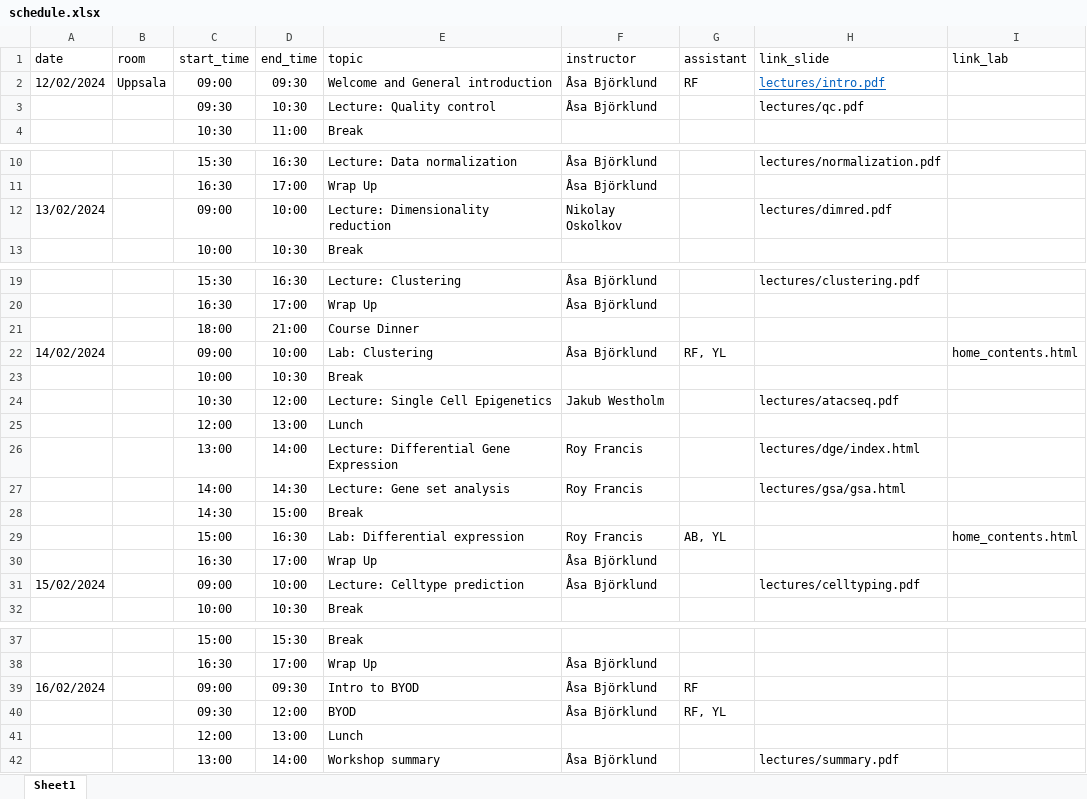
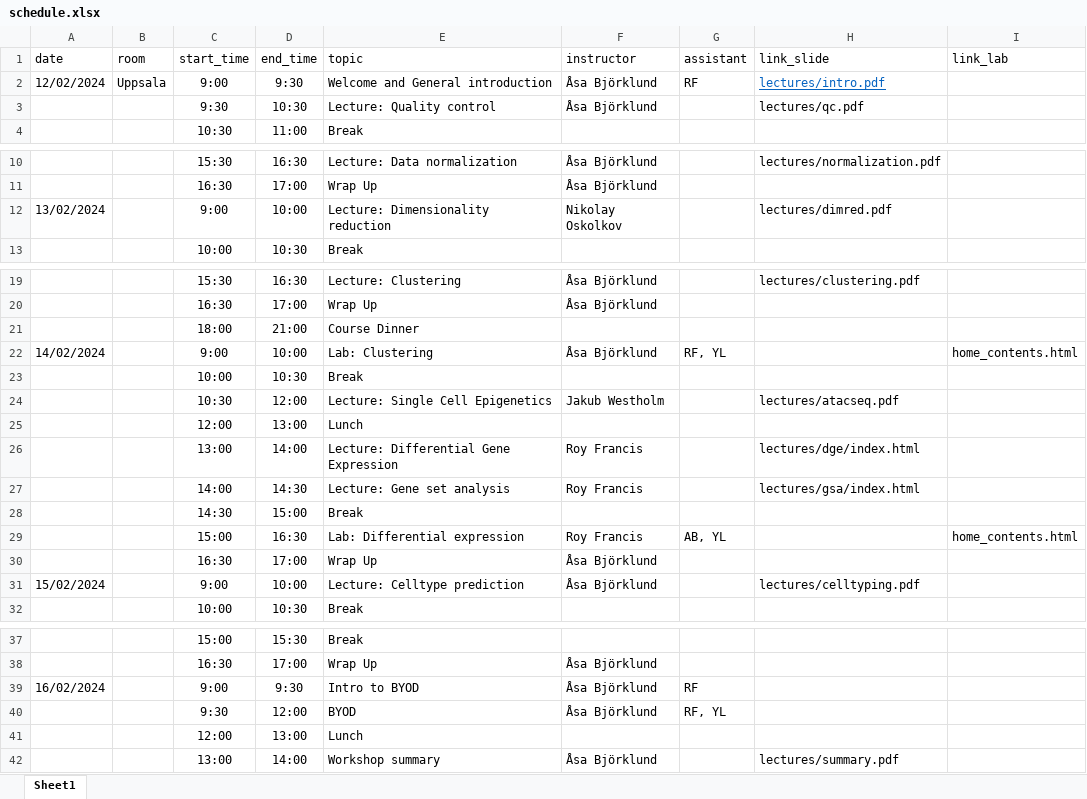
Before and after one commit to NBISweden/workshop-scRNAseq, an Excel workbook: schedule.xlsx, sheet Sheet1, drawn as a sheet; only a part is shown, gaps mark what is left out; values as stored, in another font and other column widths than the file's, no borders; the diff names each change by its address in the sheet, - before the commit and + after, or states it on an @@ line.

Commit message:
Fixed broken url gsea slides

```diff
--- a/schedule.xlsx (sheet Sheet1)
+++ b/schedule.xlsx (sheet Sheet1)
-C2 (start_time): 09:00
+C2 (start_time): 9:00
-D2 (end_time): 09:30
+D2 (end_time): 9:30
-C3 (start_time): 09:30
+C3 (start_time): 9:30
-C12 (start_time): 09:00
+C12 (start_time): 9:00
-C22 (start_time): 09:00
+C22 (start_time): 9:00
-H27 (link_slide): lectures/gsa/gsa.html
+H27 (link_slide): lectures/gsa/index.html
-C31 (start_time): 09:00
+C31 (start_time): 9:00
-C39 (start_time): 09:00
+C39 (start_time): 9:00
-D39 (end_time): 09:30
+D39 (end_time): 9:30
-C40 (start_time): 09:30
+C40 (start_time): 9:30
```
Also changed, not shown: 3 other files.
